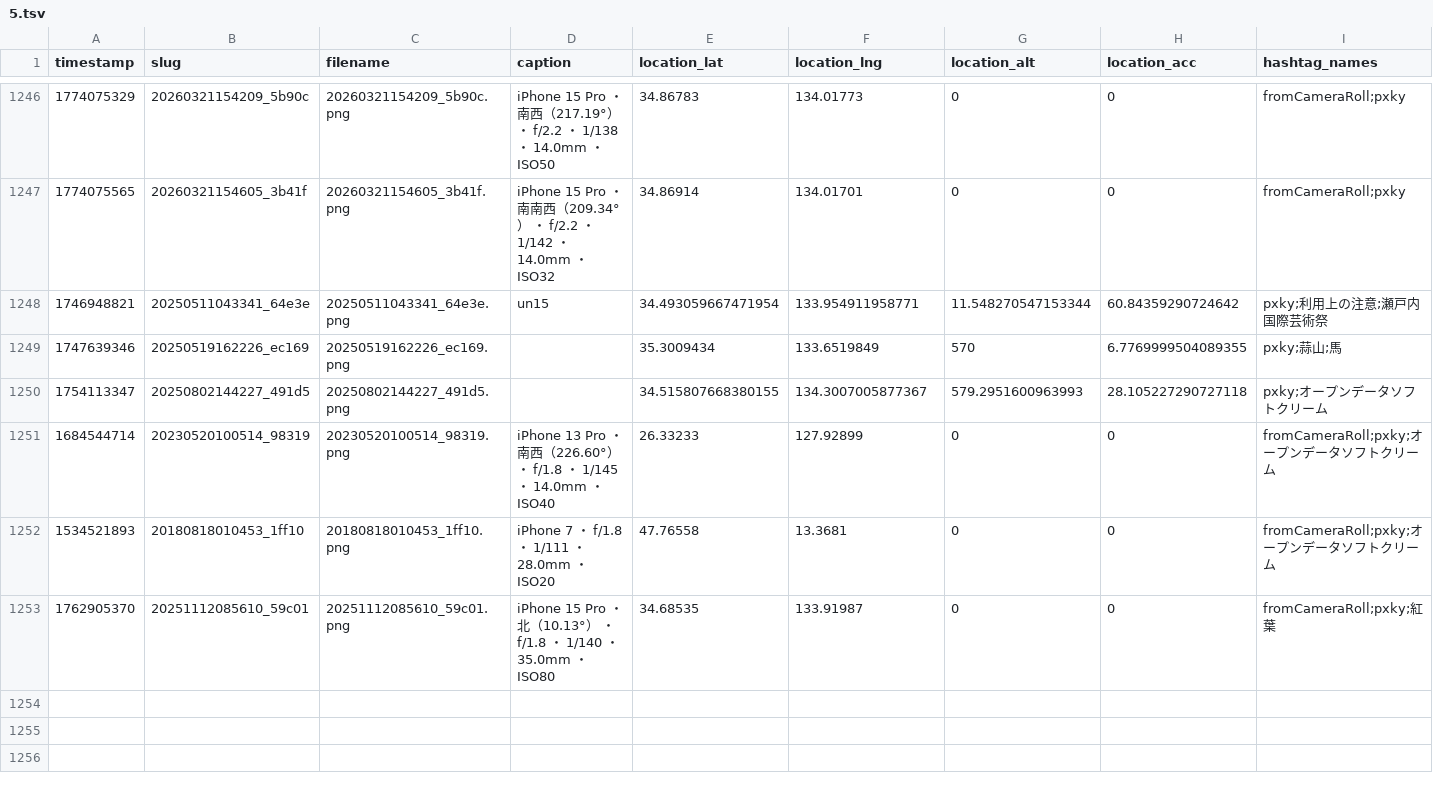
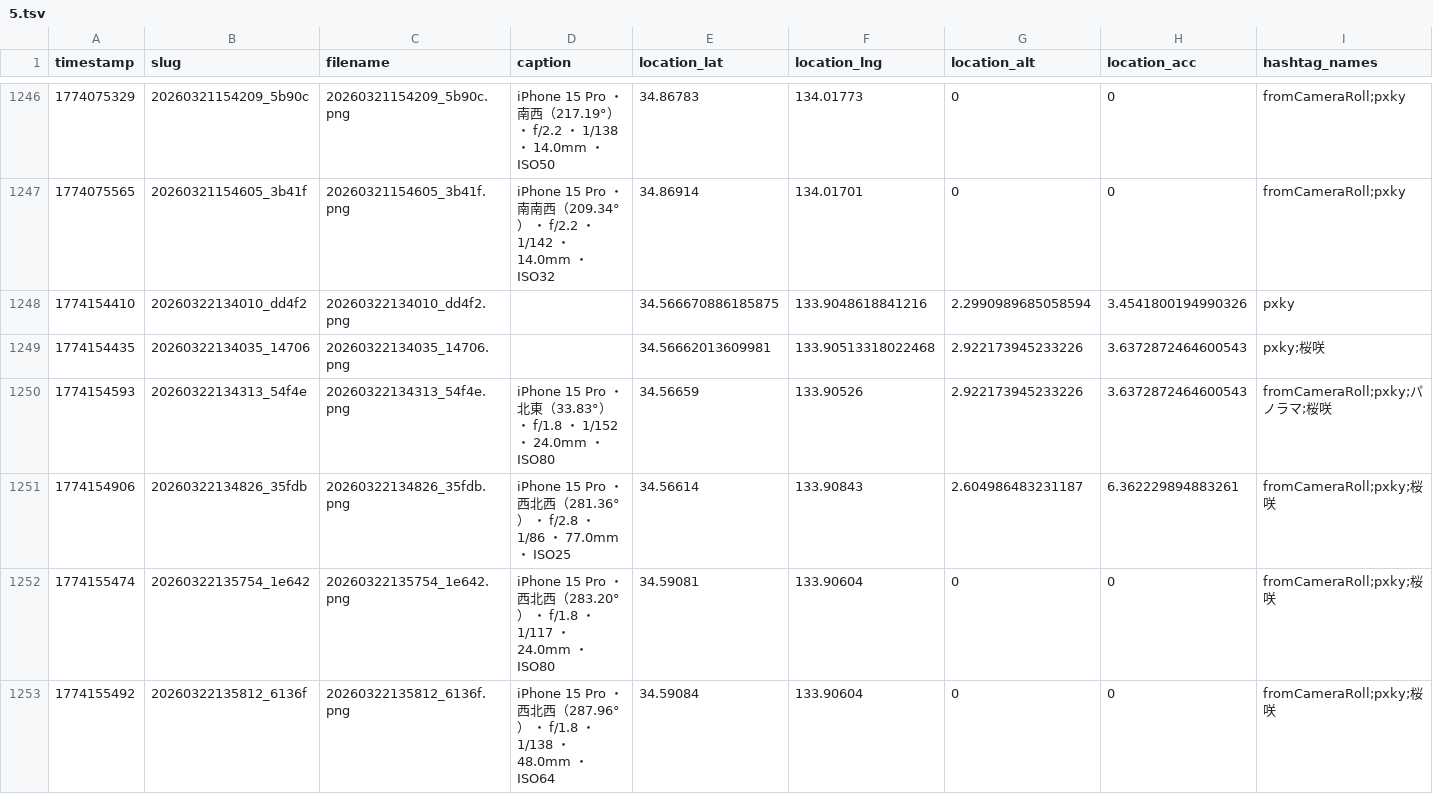
Before and after one commit to cocolabJP/repot-archive, a TSV file: data/v2_tsv/5.tsv, drawn as a sheet; only a part is shown, gaps mark what is left out; the shorter side is filled out with more unchanged rows; the diff covers the shown part only; the diff names each change by its address in the sheet, - before the commit and + after, or states it on an @@ line.

```diff
--- a/data/v2_tsv/5.tsv
+++ b/data/v2_tsv/5.tsv
+row 1248: 1774154410 | 20260322134010_dd4f2 | 20260322134010_dd4f2.png |  | 34.566670886185875 | 133.9048618841216 | 2.2990989685058594 | 3.4541800194990326 | pxky
+row 1249: 1774154435 | 20260322134035_14706 | 20260322134035_14706.png |  | 34.56662013609981 | 133.90513318022468 | 2.922173945233226 | 3.6372872464600543 | pxky;桜咲
+row 1250: 1774154593 | 20260322134313_54f4e | 20260322134313_54f4e.png | iPhone 15 Pro ・ 北東（33.83°） ・ f/1.8 ・ 1/152 ・ 24.0mm ・ ISO80 | 34.56659 | 133.90526 | 2.922173945233226 | 3.6372872464600543 | fromCameraRoll;pxky;パノラマ;桜咲
+row 1251: 1774154906 | 20260322134826_35fdb | 20260322134826_35fdb.png | iPhone 15 Pro ・ 西北西（281.36°） ・ f/2.8 ・ 1/86 ・ 77.0mm ・ ISO25 | 34.56614 | 133.90843 | 2.604986483231187 | 6.362229894883261 | fromCameraRoll;pxky;桜咲
+row 1252: 1774155474 | 20260322135754_1e642 | 20260322135754_1e642.png | iPhone 15 Pro ・ 西北西（283.20°） ・ f/1.8 ・ 1/117 ・ 24.0mm ・ ISO80 | 34.59081 | 133.90604 | 0 | 0 | fromCameraRoll;pxky;桜咲
+row 1253: 1774155492 | 20260322135812_6136f | 20260322135812_6136f.png | iPhone 15 Pro ・ 西北西（287.96°） ・ f/1.8 ・ 1/138 ・ 48.0mm ・ ISO64 | 34.59084 | 133.90604 | 0 | 0 | fromCameraRoll;pxky;桜咲
```
Also changed, not shown: 5 added rows elsewhere in this file, data/v2_tsv/13.tsv, data/v2_tsv/212.tsv, 5 other files.
